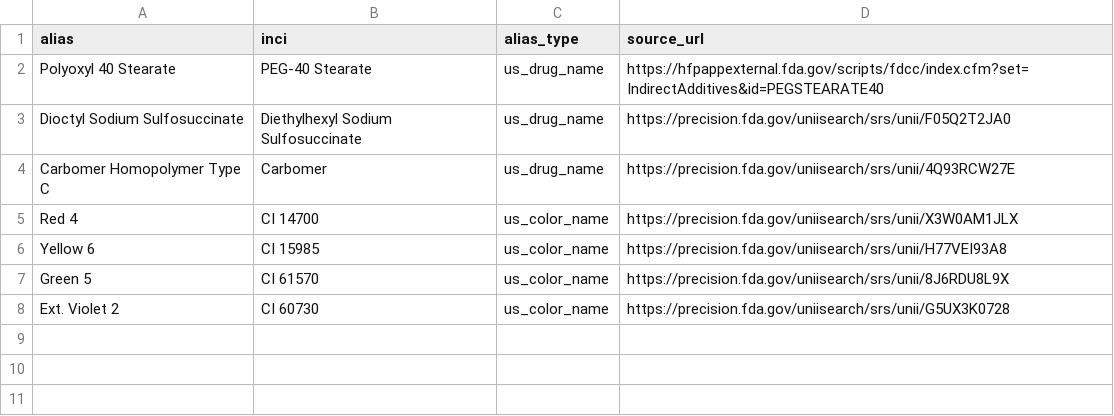
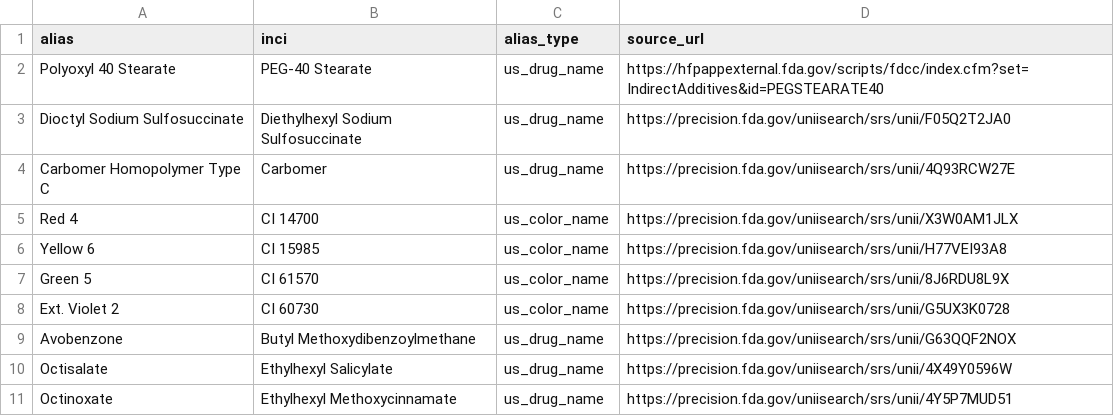
Before and after one commit to sprite2140-art/skincare, a CSV file: data/inci_aliases.csv, drawn as a sheet.

```diff
--- a/data/inci_aliases.csv
+++ b/data/inci_aliases.csv
@@ -8 +8,4 @@ Green 5,CI 61570,us_color_name,https://precision.fda.gov/uniisearch/srs/unii/8J6
 Ext. Violet 2,CI 60730,us_color_name,https://precision.fda.gov/uniisearch/srs/unii/G5UX3K0728
+Avobenzone,Butyl Methoxydibenzoylmethane,us_drug_name,https://precision.fda.gov/uniisearch/srs/unii/G63QQF2NOX
+Octisalate,Ethylhexyl Salicylate,us_drug_name,https://precision.fda.gov/uniisearch/srs/unii/4X49Y0596W
+Octinoxate,Ethylhexyl Methoxycinnamate,us_drug_name,https://precision.fda.gov/uniisearch/srs/unii/4Y5P7MUD51
```
Also changed, not shown: data/ingredient_explanations.csv, data/products.csv, 8 other files.
